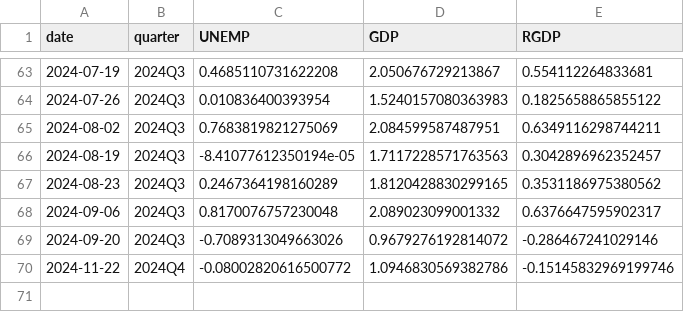
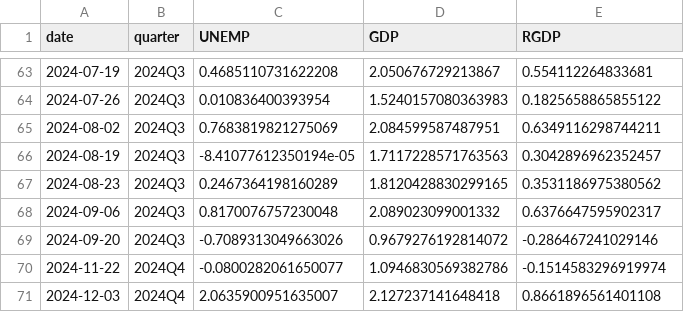
Before and after one commit to coderaanalytics-models/SA-Nowcast, a CSV file: nowcast/nowcast.csv, drawn as a sheet; only a part is shown, gaps mark what is left out.

Commit message:
Updated nowcast prior to 2024Q3 release

```diff
--- a/nowcast/nowcast.csv
+++ b/nowcast/nowcast.csv
@@ -69,2 +69,3 @@ date,quarter,UNEMP,GDP,RGDP
 2024-09-20,2024Q3,-0.7089313049663026,0.9679276192814072,-0.286467241029146
-2024-11-22,2024Q4,-0.08002820616500772,1.0946830569382786,-0.15145832969199746
+2024-11-22,2024Q4,-0.0800282061650077,1.0946830569382786,-0.1514583296919974
+2024-12-03,2024Q4,2.0635900951635007,2.127237141648418,0.8661896561401108
```
Also changed, not shown: nowcast/gdp.csv, nowcast/gdp_logdiff.csv, 2 other files.
